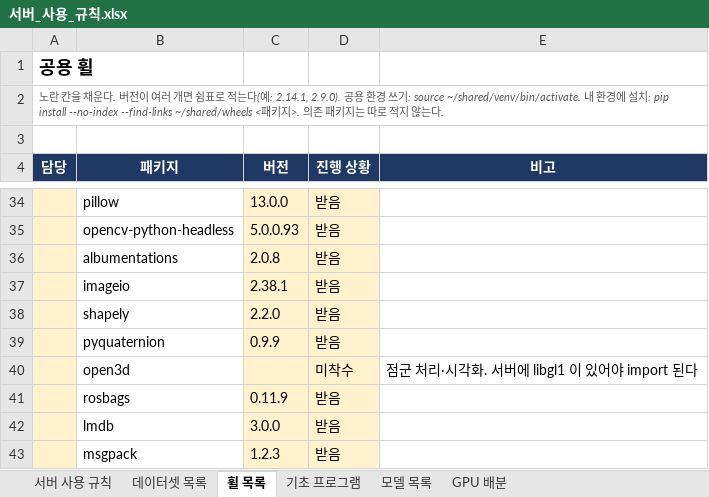
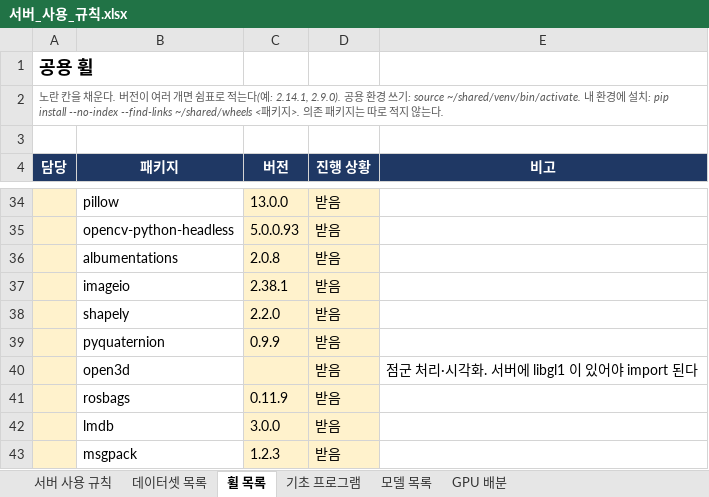
Before and after one commit to Leejunhee17/my-remote, an Excel workbook: 서버_사용_규칙.xlsx, sheet 휠 목록, drawn as a sheet; only a part is shown, gaps mark what is left out; values as stored, in another font and other column widths than the file's, no borders; the diff names each change by its address in the sheet, - before the commit and + after, or states it on an @@ line.

```diff
--- a/서버_사용_규칙.xlsx (sheet 휠 목록)
+++ b/서버_사용_규칙.xlsx (sheet 휠 목록)
-D40 (진행 상황): 미착수
+D40 (진행 상황): 받음
```
Also changed, not shown: sheet 데이터셋 목록.
